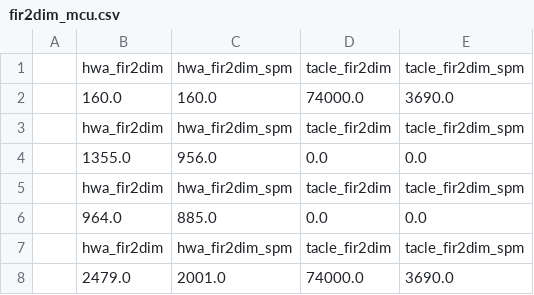
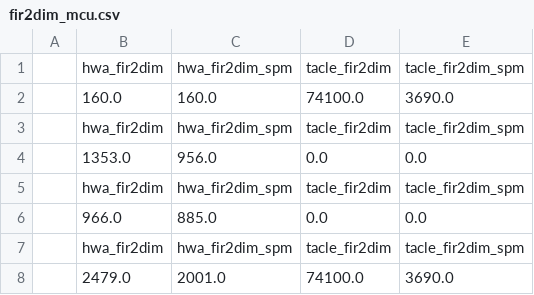
Before and after one commit to A-T-Kristensen/patmos, a CSV file: reports/fir2dim_mcu.csv, drawn as a sheet.

```diff
--- a/reports/fir2dim_mcu.csv
+++ b/reports/fir2dim_mcu.csv
@@ -1,8 +1,8 @@
 ,hwa_fir2dim,hwa_fir2dim_spm,tacle_fir2dim,tacle_fir2dim_spm
-,160.0,160.0,74000.0,3690.0
+,160.0,160.0,74100.0,3690.0
 ,hwa_fir2dim,hwa_fir2dim_spm,tacle_fir2dim,tacle_fir2dim_spm
-,1355.0,956.0,0.0,0.0
+,1353.0,956.0,0.0,0.0
 ,hwa_fir2dim,hwa_fir2dim_spm,tacle_fir2dim,tacle_fir2dim_spm
-,964.0,885.0,0.0,0.0
+,966.0,885.0,0.0,0.0
 ,hwa_fir2dim,hwa_fir2dim_spm,tacle_fir2dim,tacle_fir2dim_spm
-,2479.0,2001.0,74000.0,3690.0
+,2479.0,2001.0,74100.0,3690.0
```
Also changed, not shown: reports/adpcm_mcu.csv, reports/adpcm_mcu_compute.csv, 12 other files.
